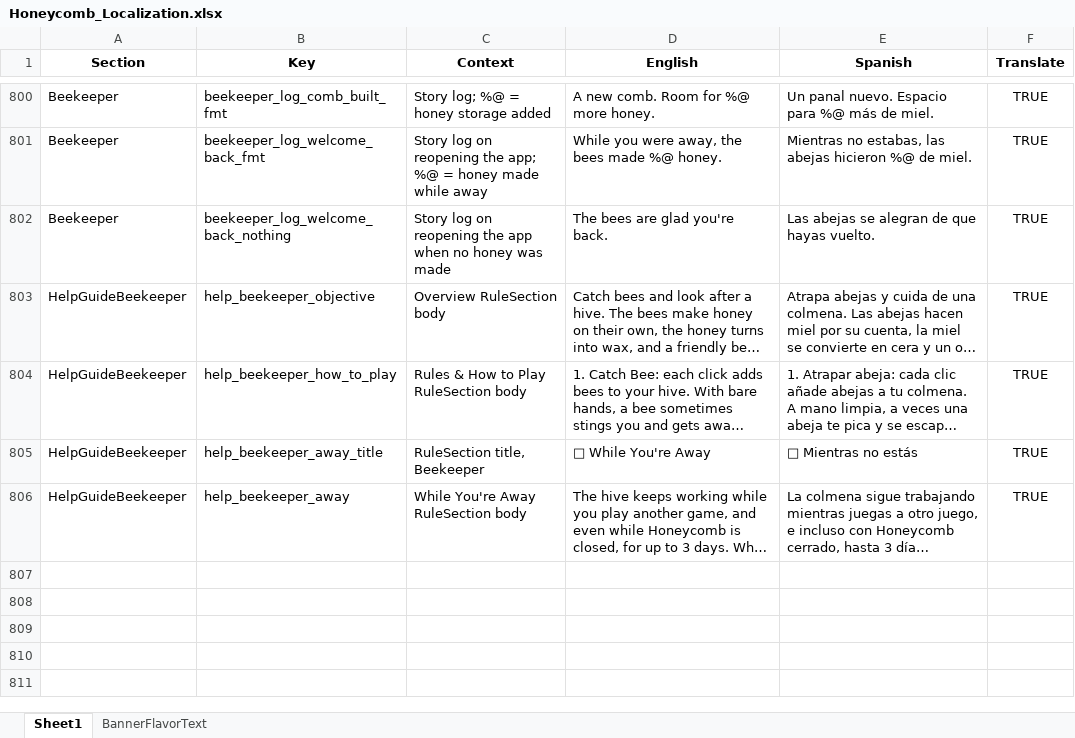
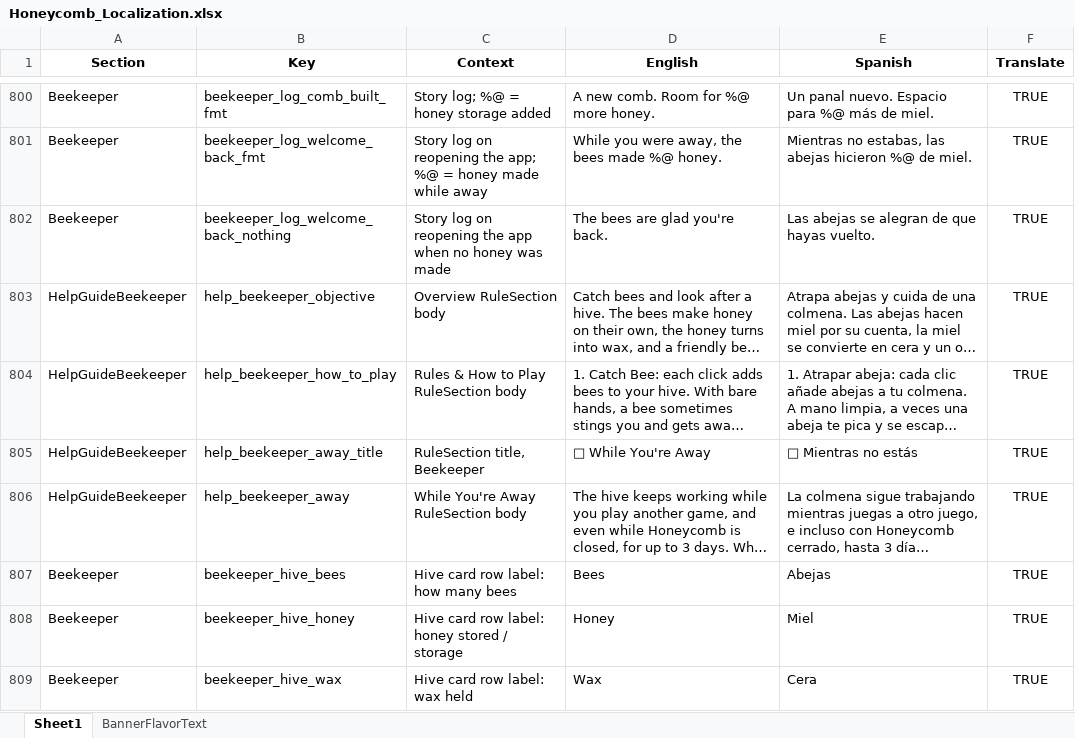
Before and after one commit to ohrealleah-lab/Honeycomb, an Excel workbook: tools/Honeycomb_Localization.xlsx, sheet Sheet1, drawn as a sheet; only a part is shown, gaps mark what is left out; long unchanged cells end in …; values as stored, in another font and other column widths than the file's, no borders; the diff names each change by its address in the sheet, - before the commit and + after, or states it on an @@ line.

```diff
--- a/tools/Honeycomb_Localization.xlsx (sheet Sheet1)
+++ b/tools/Honeycomb_Localization.xlsx (sheet Sheet1)
+row 807: Beekeeper | beekeeper_hive_bees | Hive card row label: how many bees | Bees | Abejas | TRUE
+row 808: Beekeeper | beekeeper_hive_honey | Hive card row label: honey stored / storage | Honey | Miel | TRUE
+row 809: Beekeeper | beekeeper_hive_wax | Hive card row label: wax held | Wax | Cera | TRUE
```
Also changed, not shown: 10 other files.
